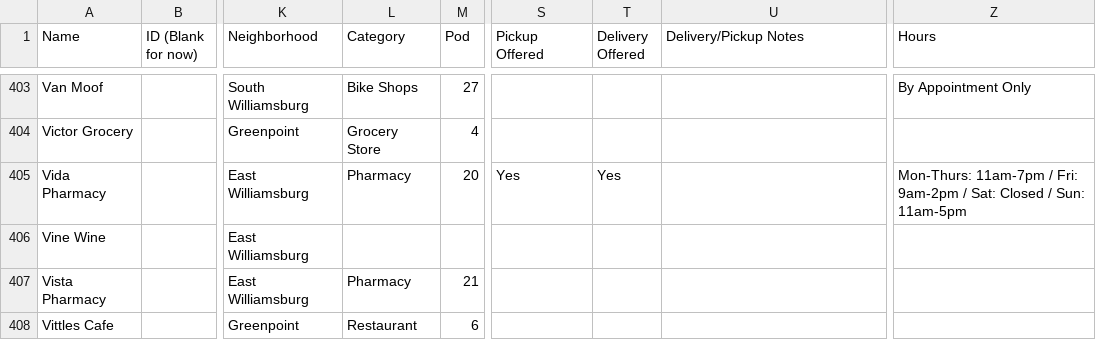
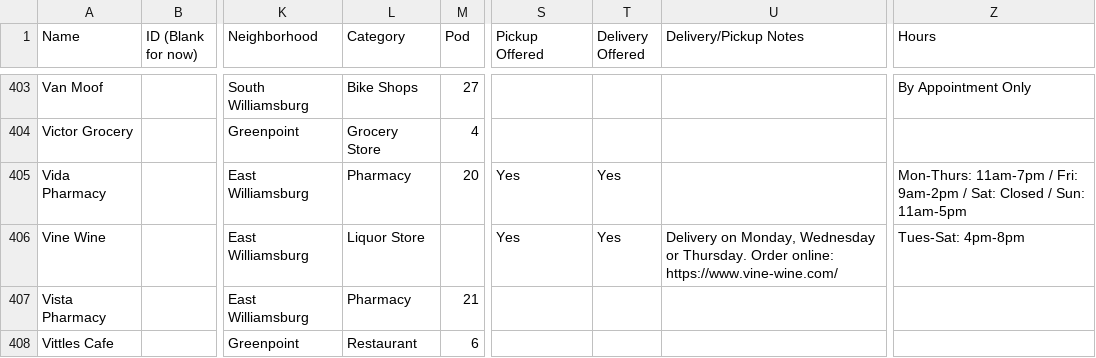
Before and after one commit to yizongk/whats-open-north-brooklyn, a CSV file: public/data/what's open north brooklyn-master unfiltered.csv (was public/data/all.csv), drawn as a sheet; only a part is shown, gaps mark what is left out; the diff names each change by its address in the sheet, - before the commit and + after, or states it on an @@ line.

```diff
--- a/public/data/all.csv
+++ b/public/data/what's open north brooklyn-master unfiltered.csv
-L406 (Category): (empty)
+L406 (Category): Liquor Store
-S406 (Pickup Offered): (empty)
+S406 (Pickup Offered): Yes
-T406 (Delivery Offered): (empty)
+T406 (Delivery Offered): Yes
-U406 (Delivery/Pickup Notes): (empty)
+U406 (Delivery/Pickup Notes): Delivery on Monday, Wednesday or Thursday. Order online: https://www.vine-wine.com/
-Z406 (Hours): (empty)
+Z406 (Hours): Tues-Sat: 4pm-8pm
```
Also changed, not shown: 4 other files.
